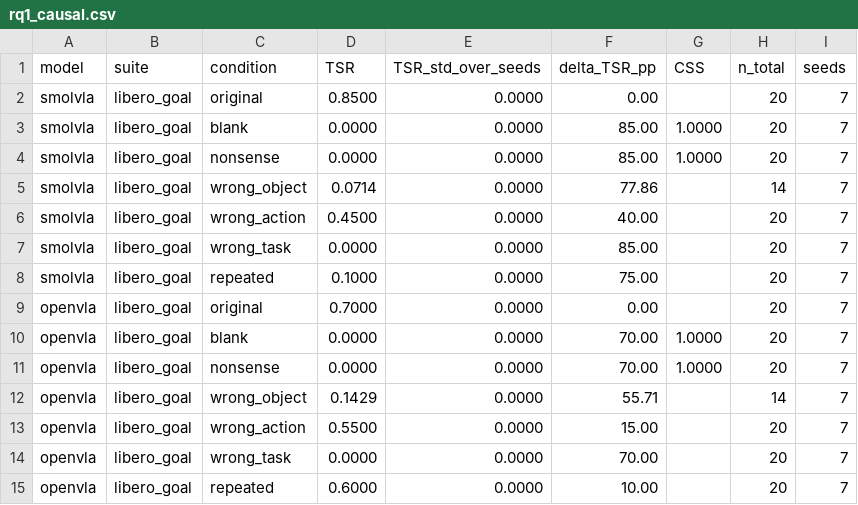
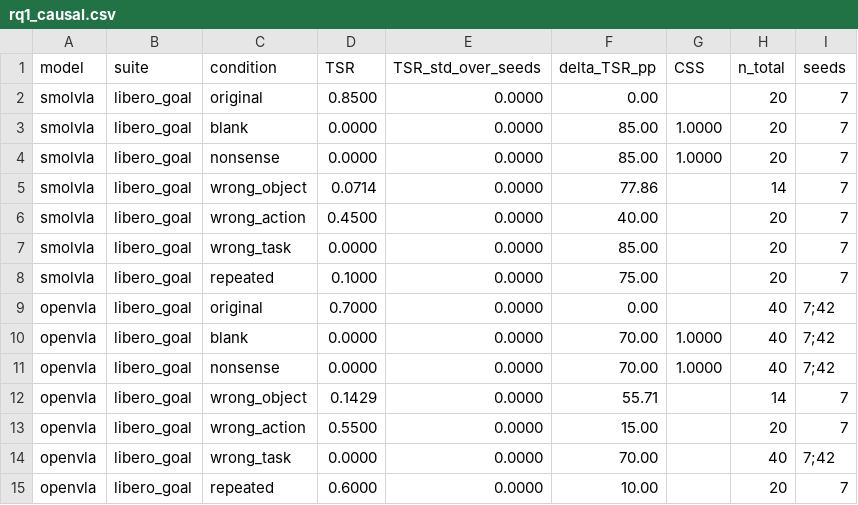
Before and after one commit to keivalya/cs6120, a CSV file: report/rq1_causal.csv, drawn as a sheet.

Commit message:
GATE 4: OpenVLA RQ1.3 to 2 seeds (CSS=1.0 stable, std=0); vla-oft env built
- OpenVLA core causal conds now seeds 7+42 (40 ep/cond): original 0.70 on BOTH
  seeds (std=0), blank/nonsense/wrong_task 0.00 -> CSS=1.0. scene_fixed 0/40 mism.
- report.md RQ1.3 grid/table/caveats updated; scale.csv openvla n=40; figures.
- MANIFEST: 11 clean openvla runs (seed7 x7 conds + seed42 x4 core).
- vla-oft env BUILT (torch2.2/moojink transformers fork/dlimp/LIBERO+robosuite);
  documented protobuf(runtime_version) import blocker + fix plan for 3rd scale pt.

```diff
--- a/report/rq1_causal.csv
+++ b/report/rq1_causal.csv
@@ -8,8 +8,8 @@ smolvla,libero_goal,wrong_task,0.0000,0.0000,85.00,,20,7
 smolvla,libero_goal,repeated,0.1000,0.0000,75.00,,20,7
-openvla,libero_goal,original,0.7000,0.0000,0.00,,20,7
-openvla,libero_goal,blank,0.0000,0.0000,70.00,1.0000,20,7
-openvla,libero_goal,nonsense,0.0000,0.0000,70.00,1.0000,20,7
+openvla,libero_goal,original,0.7000,0.0000,0.00,,40,7;42
+openvla,libero_goal,blank,0.0000,0.0000,70.00,1.0000,40,7;42
+openvla,libero_goal,nonsense,0.0000,0.0000,70.00,1.0000,40,7;42
 openvla,libero_goal,wrong_object,0.1429,0.0000,55.71,,14,7
 openvla,libero_goal,wrong_action,0.5500,0.0000,15.00,,20,7
-openvla,libero_goal,wrong_task,0.0000,0.0000,70.00,,20,7
+openvla,libero_goal,wrong_task,0.0000,0.0000,70.00,,40,7;42
 openvla,libero_goal,repeated,0.6000,0.0000,10.00,,20,7
```
Also changed, not shown: report/rq1_causal_openvla.csv, 6 other files.
